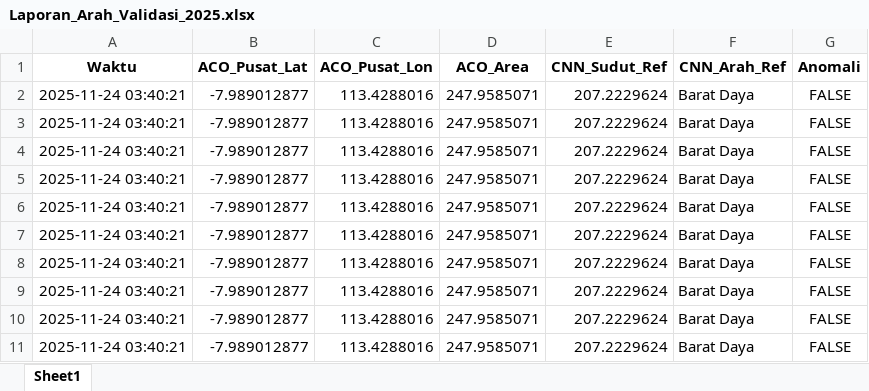
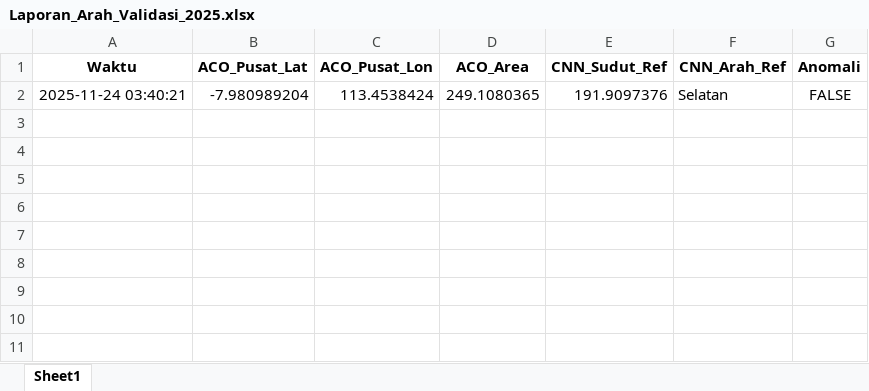
Before and after one commit to Felix-ryn/gempatektonik, an Excel workbook: output/Laporan_Arah_Validasi_2025.xlsx, sheet Sheet1, drawn as a sheet; values as stored, in another font and other column widths than the file's, no borders; removed rows and columns are numbered as before the commit, all else as after; the diff names each change by its address in the sheet, - before the commit and + after, or states it on an @@ line.

```diff
--- a/output/Laporan_Arah_Validasi_2025.xlsx (sheet Sheet1)
+++ b/output/Laporan_Arah_Validasi_2025.xlsx (sheet Sheet1)
-row 2: 2025-11-24 03:40:21 | -7.989012877 | 113.4288016 | 247.9585071 | 207.2229624 | Barat Daya | FALSE
-row 3: 2025-11-24 03:40:21 | -7.989012877 | 113.4288016 | 247.9585071 | 207.2229624 | Barat Daya | FALSE
-row 4: 2025-11-24 03:40:21 | -7.989012877 | 113.4288016 | 247.9585071 | 207.2229624 | Barat Daya | FALSE
-row 5: 2025-11-24 03:40:21 | -7.989012877 | 113.4288016 | 247.9585071 | 207.2229624 | Barat Daya | FALSE
-row 6: 2025-11-24 03:40:21 | -7.989012877 | 113.4288016 | 247.9585071 | 207.2229624 | Barat Daya | FALSE
-row 7: 2025-11-24 03:40:21 | -7.989012877 | 113.4288016 | 247.9585071 | 207.2229624 | Barat Daya | FALSE
-row 8: 2025-11-24 03:40:21 | -7.989012877 | 113.4288016 | 247.9585071 | 207.2229624 | Barat Daya | FALSE
-row 9: 2025-11-24 03:40:21 | -7.989012877 | 113.4288016 | 247.9585071 | 207.2229624 | Barat Daya | FALSE
-row 10: 2025-11-24 03:40:21 | -7.989012877 | 113.4288016 | 247.9585071 | 207.2229624 | Barat Daya | FALSE
-row 11: 2025-11-24 03:40:21 | -7.989012877 | 113.4288016 | 247.9585071 | 207.2229624 | Barat Daya | FALSE
+row 2: 2025-11-24 03:40:21 | -7.980989204 | 113.4538424 | 249.1080365 | 191.9097376 | Selatan | FALSE
```
Also changed, not shown: output/Laporan_Arah_Data_Lama_2022_2024.xlsx, output/aco_results/aco_zoning_data_for_lstm.xlsx, 26 other files.
